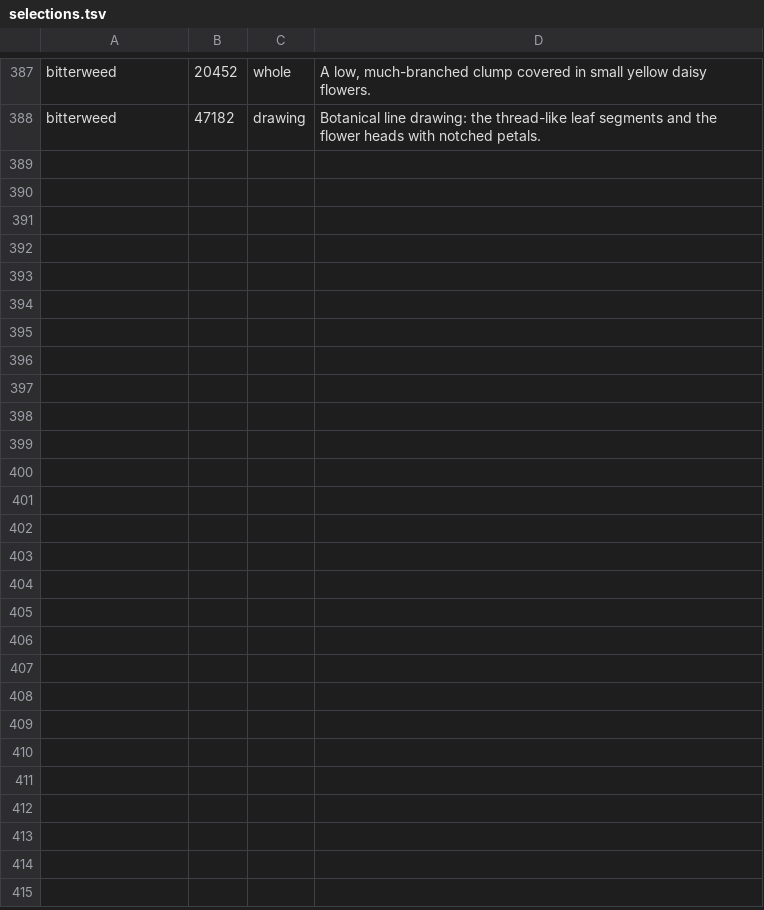
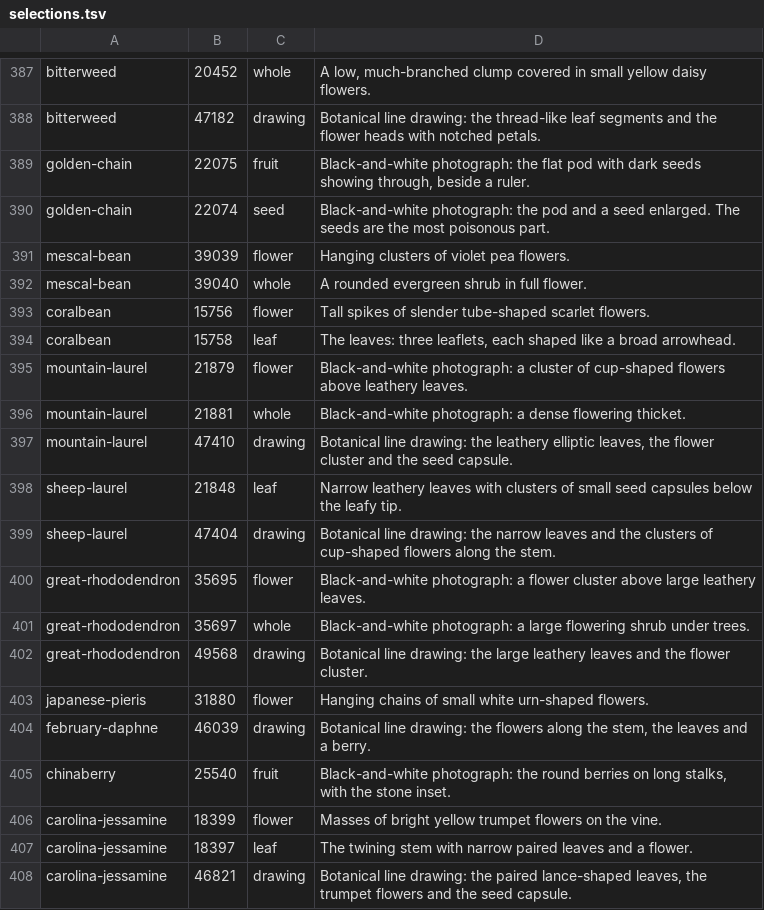
Before and after one commit to zgoettsc/GoettschePreppy, a TSV file: scripts/plants/selections.tsv, drawn as a sheet; only a part is shown, gaps mark what is left out; the diff covers the shown part only; the diff names each change by its address in the sheet, - before the commit and + after, or states it on an @@ line.

```diff
--- a/scripts/plants/selections.tsv
+++ b/scripts/plants/selections.tsv
+row 389: golden-chain | 22075 | fruit | Black-and-white photograph: the flat pod with dark seeds showing through, beside a ruler.
+row 390: golden-chain | 22074 | seed | Black-and-white photograph: the pod and a seed enlarged. The seeds are the most poisonous part.
+row 391: mescal-bean | 39039 | flower | Hanging clusters of violet pea flowers.
+row 392: mescal-bean | 39040 | whole | A rounded evergreen shrub in full flower.
+row 393: coralbean | 15756 | flower | Tall spikes of slender tube-shaped scarlet flowers.
+row 394: coralbean | 15758 | leaf | The leaves: three leaflets, each shaped like a broad arrowhead.
+row 395: mountain-laurel | 21879 | flower | Black-and-white photograph: a cluster of cup-shaped flowers above leathery leaves.
+row 396: mountain-laurel | 21881 | whole | Black-and-white photograph: a dense flowering thicket.
+row 397: mountain-laurel | 47410 | drawing | Botanical line drawing: the leathery elliptic leaves, the flower cluster and the seed capsule.
+row 398: sheep-laurel | 21848 | leaf | Narrow leathery leaves with clusters of small seed capsules below the leafy tip.
+row 399: sheep-laurel | 47404 | drawing | Botanical line drawing: the narrow leaves and the clusters of cup-shaped flowers along the stem.
+row 400: great-rhododendron | 35695 | flower | Black-and-white photograph: a flower cluster above large leathery leaves.
+row 401: great-rhododendron | 35697 | whole | Black-and-white photograph: a large flowering shrub under trees.
+row 402: great-rhododendron | 49568 | drawing | Botanical line drawing: the large leathery leaves and the flower cluster.
+row 403: japanese-pieris | 31880 | flower | Hanging chains of small white urn-shaped flowers.
+row 404: february-daphne | 46039 | drawing | Botanical line drawing: the flowers along the stem, the leaves and a berry.
+row 405: chinaberry | 25540 | fruit | Black-and-white photograph: the round berries on long stalks, with the stone inset.
+row 406: carolina-jessamine | 18399 | flower | Masses of bright yellow trumpet flowers on the vine.
+row 407: carolina-jessamine | 18397 | leaf | The twining stem with narrow paired leaves and a flower.
+row 408: carolina-jessamine | 46821 | drawing | Botanical line drawing: the paired lance-shaped leaves, the trumpet flowers and the seed capsule.
```
Also changed, not shown: 13 added rows elsewhere in this file, scripts/plants/rejected.tsv, 18 other files.
